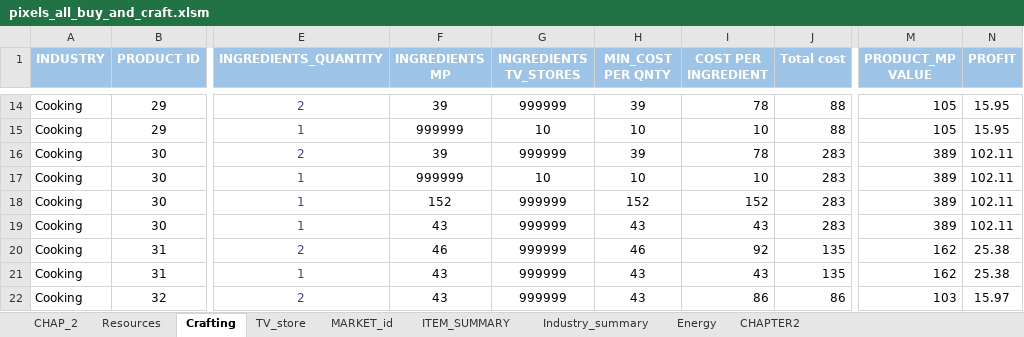
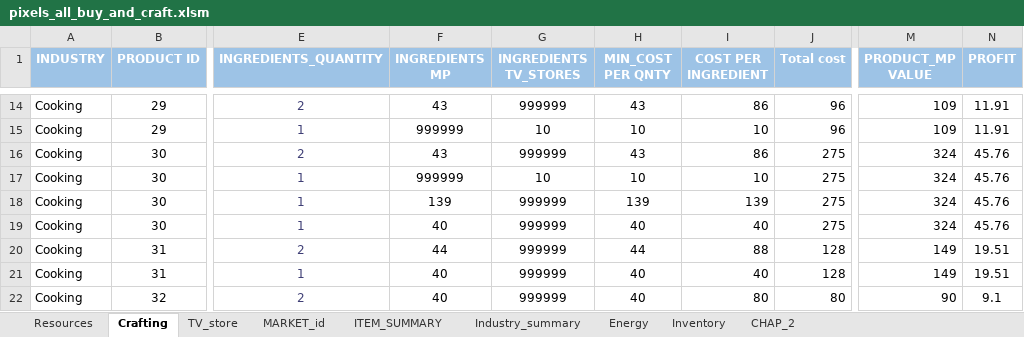
Before and after one commit to kyusyer/PixelsSheet, an Excel workbook: pixels_all_buy_and_craft.xlsm, sheet Crafting, drawn as a sheet; only a part is shown, gaps mark what is left out; values as stored, in another font and other column widths than the file's, no borders; table styles not drawn; the diff covers the shown part only; the diff names each change by its address in the sheet, - before the commit and + after, or states it on an @@ line.

```diff
--- a/pixels_all_buy_and_craft.xlsm (sheet Crafting)
+++ b/pixels_all_buy_and_craft.xlsm (sheet Crafting)
-sheet tab: CHAPTER2
+sheet tab: Inventory
@@ sheet tab order changed: Resources | Crafting | TV_store | MARKET_id | ITEM_SUMMARY | Industry_summary | Energy | Inventory | CHAP_2 @@
-F14 (INGREDIENTS MP): 39
+F14 (INGREDIENTS MP): 43
-H14 (MIN_COST PER QNTY): 39
+H14 (MIN_COST PER QNTY): 43
-I14 (COST PER INGREDIENT): 78
+I14 (COST PER INGREDIENT): 86
-J14:J15 (Total cost): 88
+J14:J15 (Total cost): 96
-M14:M15 (PRODUCT_MP VALUE): 105
+M14:M15 (PRODUCT_MP VALUE): 109
-N14:N15 (PROFIT): 15.95
+N14:N15 (PROFIT): 11.91
-F16 (INGREDIENTS MP): 39
+F16 (INGREDIENTS MP): 43
-H16 (MIN_COST PER QNTY): 39
+H16 (MIN_COST PER QNTY): 43
-I16 (COST PER INGREDIENT): 78
+I16 (COST PER INGREDIENT): 86
-J16:J19 (Total cost): 283
+J16:J19 (Total cost): 275
-M16:M19 (PRODUCT_MP VALUE): 389
+M16:M19 (PRODUCT_MP VALUE): 324
-N16:N19 (PROFIT): 102.11
+N16:N19 (PROFIT): 45.76
-F18 (INGREDIENTS MP): 152
+F18 (INGREDIENTS MP): 139
-H18 (MIN_COST PER QNTY): 152
+H18 (MIN_COST PER QNTY): 139
-I18 (COST PER INGREDIENT): 152
+I18 (COST PER INGREDIENT): 139
-F19 (INGREDIENTS MP): 43
+F19 (INGREDIENTS MP): 40
-H19 (MIN_COST PER QNTY): 43
+H19 (MIN_COST PER QNTY): 40
-I19 (COST PER INGREDIENT): 43
+I19 (COST PER INGREDIENT): 40
-F20 (INGREDIENTS MP): 46
+F20 (INGREDIENTS MP): 44
-H20 (MIN_COST PER QNTY): 46
+H20 (MIN_COST PER QNTY): 44
-I20 (COST PER INGREDIENT): 92
+I20 (COST PER INGREDIENT): 88
-J20:J21 (Total cost): 135
+J20:J21 (Total cost): 128
-M20:M21 (PRODUCT_MP VALUE): 162
+M20:M21 (PRODUCT_MP VALUE): 149
-N20:N21 (PROFIT): 25.38
+N20:N21 (PROFIT): 19.51
-F21:F22 (INGREDIENTS MP): 43
+F21:F22 (INGREDIENTS MP): 40
-H21:H22 (MIN_COST PER QNTY): 43
+H21:H22 (MIN_COST PER QNTY): 40
-I21 (COST PER INGREDIENT): 43
+I21 (COST PER INGREDIENT): 40
-I22 (COST PER INGREDIENT): 86
+I22 (COST PER INGREDIENT): 80
-J22 (Total cost): 86
+J22 (Total cost): 80
-M22 (PRODUCT_MP VALUE): 103
+M22 (PRODUCT_MP VALUE): 90
-N22 (PROFIT): 15.97
+N22 (PROFIT): 9.1
```
Also changed, not shown: 369 edited cells elsewhere in this sheet, sheet ITEM_SUMMARY, sheet CHAP_2, sheet Energy, sheet MARKET_id, sheet Resources, sheet Industry_summary, formulas that keep their value, hidden cells, charts or pictures, 2 other files.
